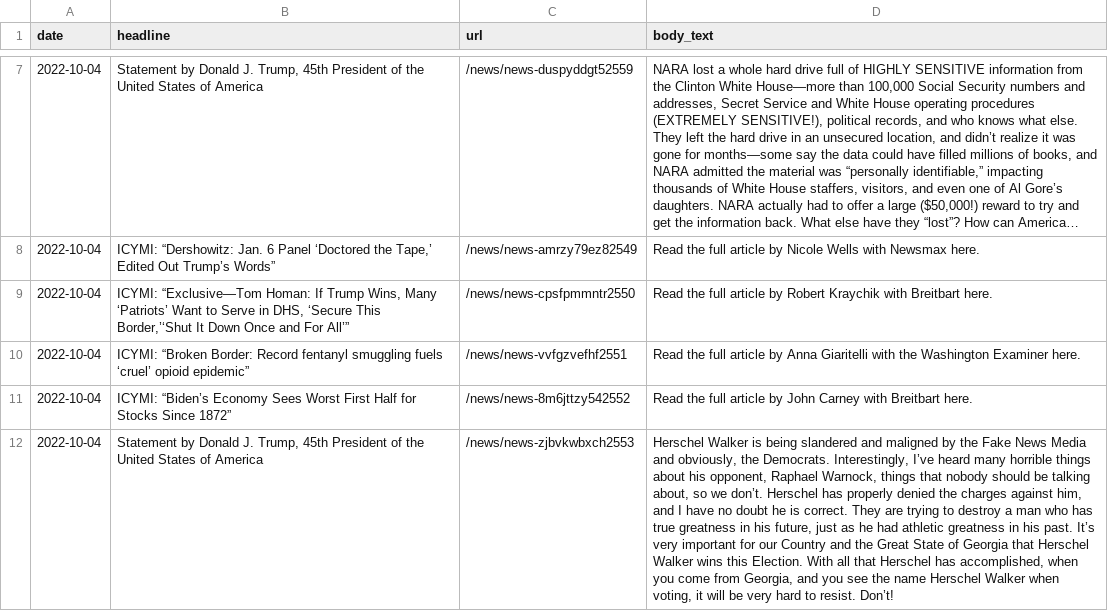
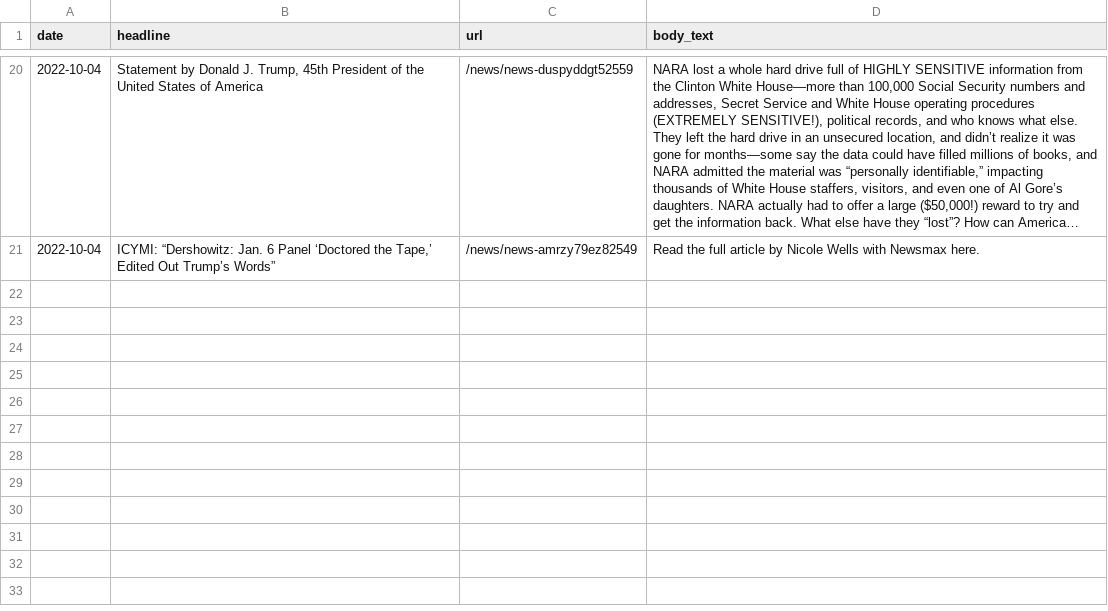
Before and after one commit to gridviz/trump-releases, a CSV file: data/processed/all_press_releases_latest.csv, drawn as a sheet; only a part is shown, gaps mark what is left out; long unchanged cells end in …; removed rows and columns are numbered as before the commit, all else as after; the diff covers the shown part only; the diff names each change by its address in the sheet, - before the commit and + after, or states it on an @@ line.

```diff
--- a/data/processed/all_press_releases_latest.csv
+++ b/data/processed/all_press_releases_latest.csv
-row 9: 2022-10-04 | ICYMI: “Exclusive—Tom Homan: If Trump Wins, Many ‘Patriots’ Want to Serve in DHS, ‘Secure This Border,’‘Shut It Down Once and For All’” | /news/news-cpsfpmmntr2550 | Read the full article by Robert Kraychik with Breitbart here.
-row 10: 2022-10-04 | ICYMI: “Broken Border: Record fentanyl smuggling fuels ‘cruel’ opioid epidemic” | /news/news-vvfgzvefhf2551 | Read the full article by Anna Giaritelli with the Washington Examiner here.
-row 11: 2022-10-04 | ICYMI: “Biden’s Economy Sees Worst First Half for Stocks Since 1872” | /news/news-8m6jttzy542552 | Read the full article by John Carney with Breitbart here.
-row 12: 2022-10-04 | Statement by Donald J. Trump, 45th President of the United States of America | /news/news-zjbvkwbxch2553 | Herschel Walker is being slandered and maligned by the Fake News Media and obviously, the Democrats. Interestingly, I’ve heard many horrible things about his opponent, Raphael Warnock, things that nobody should be talking about, so we don’t. Herschel has properly denied the charges against him, and I have no doubt he is correct. They are trying to destroy a man who has true greatness in his future, just as he had athletic greatness in his past. It’s very important for our Country and the Great State of Georgia that Herschel Walker wins this Election. With all that Herschel has accomplished, when you come from Georgia, and you see the name Herschel Walker when voting, it will be very hard to resist. Don’t!
```
Also changed, not shown: 13 added rows and 9 removed rows elsewhere in this file, data/all_endorsements_urls.csv, 1 other file.
